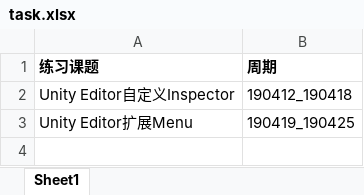
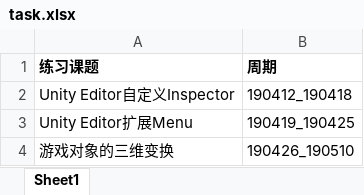
Before and after one commit to UnityTask/Paws3DTask, an Excel workbook: task.xlsx, sheet Sheet1, drawn as a sheet; values as stored, in another font and other column widths than the file's, no borders; the diff names each change by its address in the sheet, - before the commit and + after, or states it on an @@ line.

```diff
--- a/task.xlsx (sheet Sheet1)
+++ b/task.xlsx (sheet Sheet1)
+row 4: 游戏对象的三维变换 | 190426_190510
```
Also changed, not shown: 46 other files.
